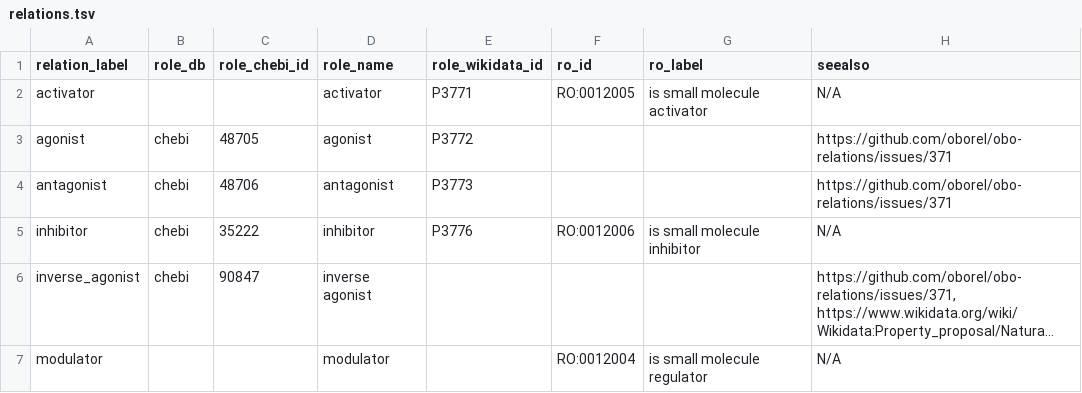
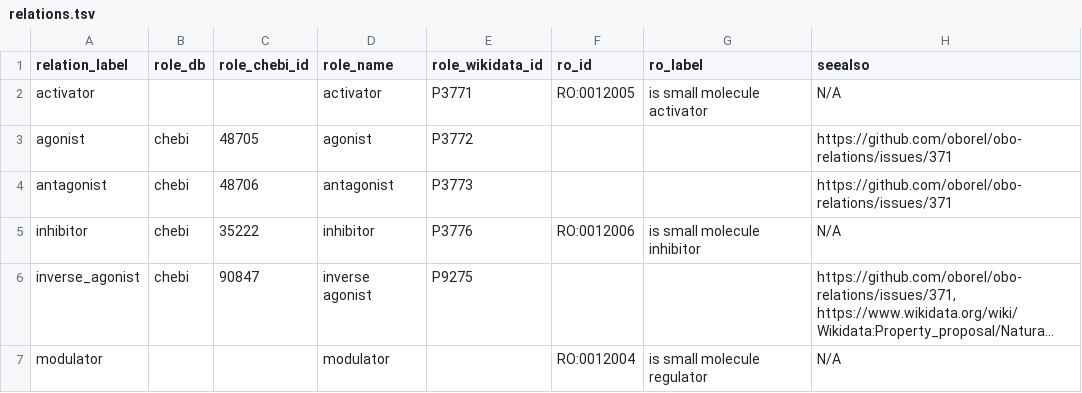
Before and after one commit to chemical-roles/chemical-roles, a TSV file: src/chemical_roles/resources/relations.tsv, drawn as a sheet; long unchanged cells end in …; the diff names each change by its address in the sheet, - before the commit and + after, or states it on an @@ line.

Commit message:
Add inverse agonist property

```diff
--- a/src/chemical_roles/resources/relations.tsv
+++ b/src/chemical_roles/resources/relations.tsv
-E6 (role_wikidata_id): (empty)
+E6 (role_wikidata_id): P9275
```
